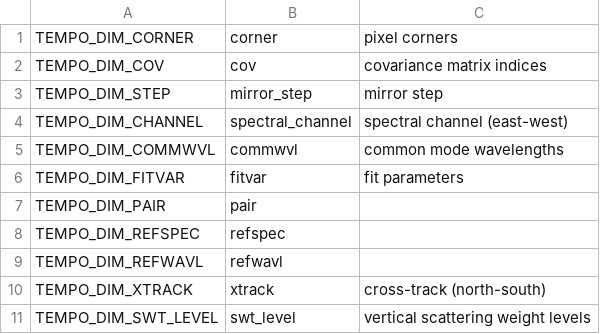
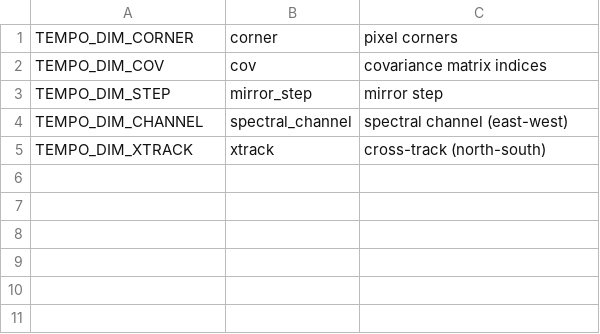
Before and after one commit to Smithsonian/tempo_sdpc, a CSV file: libtio/src/tempo_dims.csv, drawn as a sheet; the diff names each change by its address in the sheet, - before the commit and + after, or states it on an @@ line.

```diff
--- a/libtio/src/tempo_dims.csv
+++ b/libtio/src/tempo_dims.csv
-row 5: TEMPO_DIM_COMMWVL | commwvl | common mode wavelengths
-row 6: TEMPO_DIM_FITVAR | fitvar | fit parameters
-row 7: TEMPO_DIM_PAIR | pair
-row 8: TEMPO_DIM_REFSPEC | refspec
-row 9: TEMPO_DIM_REFWAVL | refwavl
-row 11: TEMPO_DIM_SWT_LEVEL | swt_level | vertical scattering weight levels
```
Also changed, not shown: libtio/src/tempo_vars.csv, 8 other files.
